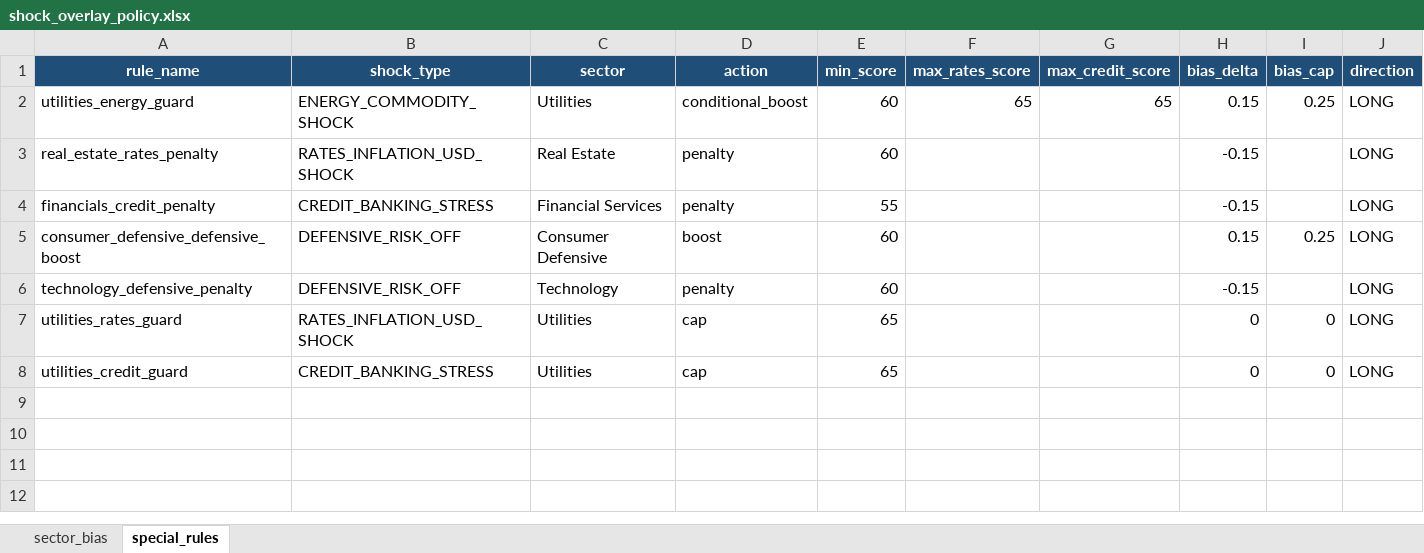
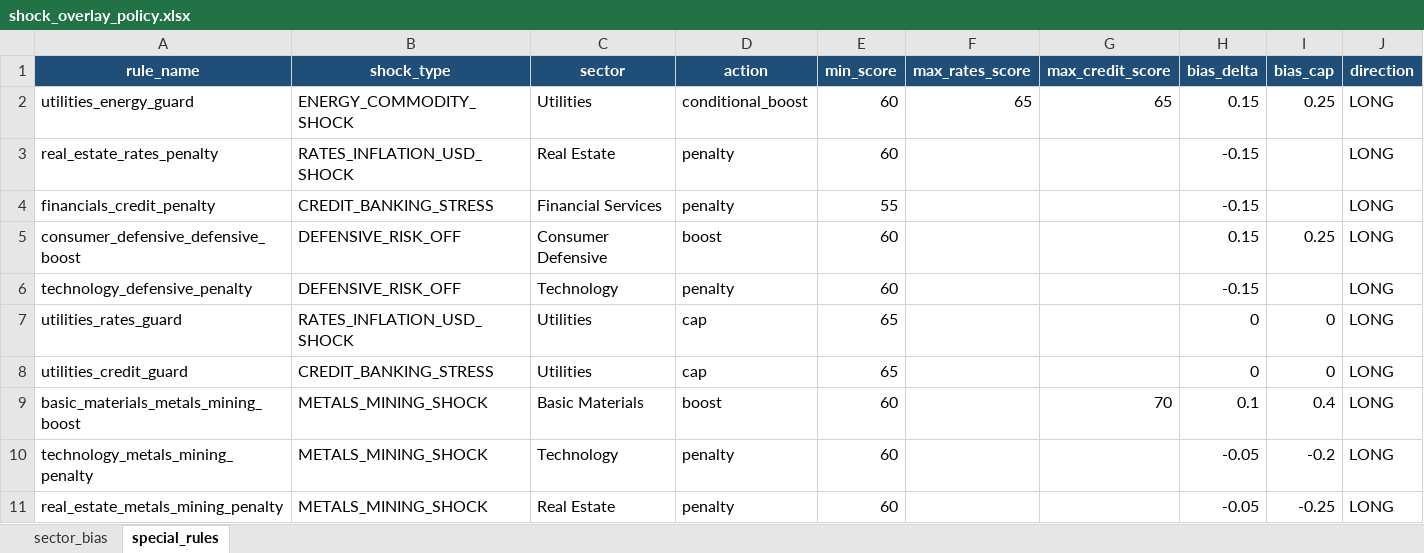
Before and after one commit to mrwchen/backtesting-stack, an Excel workbook: backtest_policy_configs/shock_overlay_policy.xlsx, sheet special_rules, drawn as a sheet; values as stored, in another font and other column widths than the file's, no borders; table styles not drawn; the diff names each change by its address in the sheet, - before the commit and + after, or states it on an @@ line.

```diff
--- a/backtest_policy_configs/shock_overlay_policy.xlsx (sheet special_rules)
+++ b/backtest_policy_configs/shock_overlay_policy.xlsx (sheet special_rules)
+row 9: basic_materials_metals_mining_boost | METALS_MINING_SHOCK | Basic Materials | boost | 60 |  | 70 | 0.1 | 0.4 | LONG
+row 10: technology_metals_mining_penalty | METALS_MINING_SHOCK | Technology | penalty | 60 |  |  | -0.05 | -0.2 | LONG
+row 11: real_estate_metals_mining_penalty | METALS_MINING_SHOCK | Real Estate | penalty | 60 |  |  | -0.05 | -0.25 | LONG
```
Also changed, not shown: sheet sector_bias.
